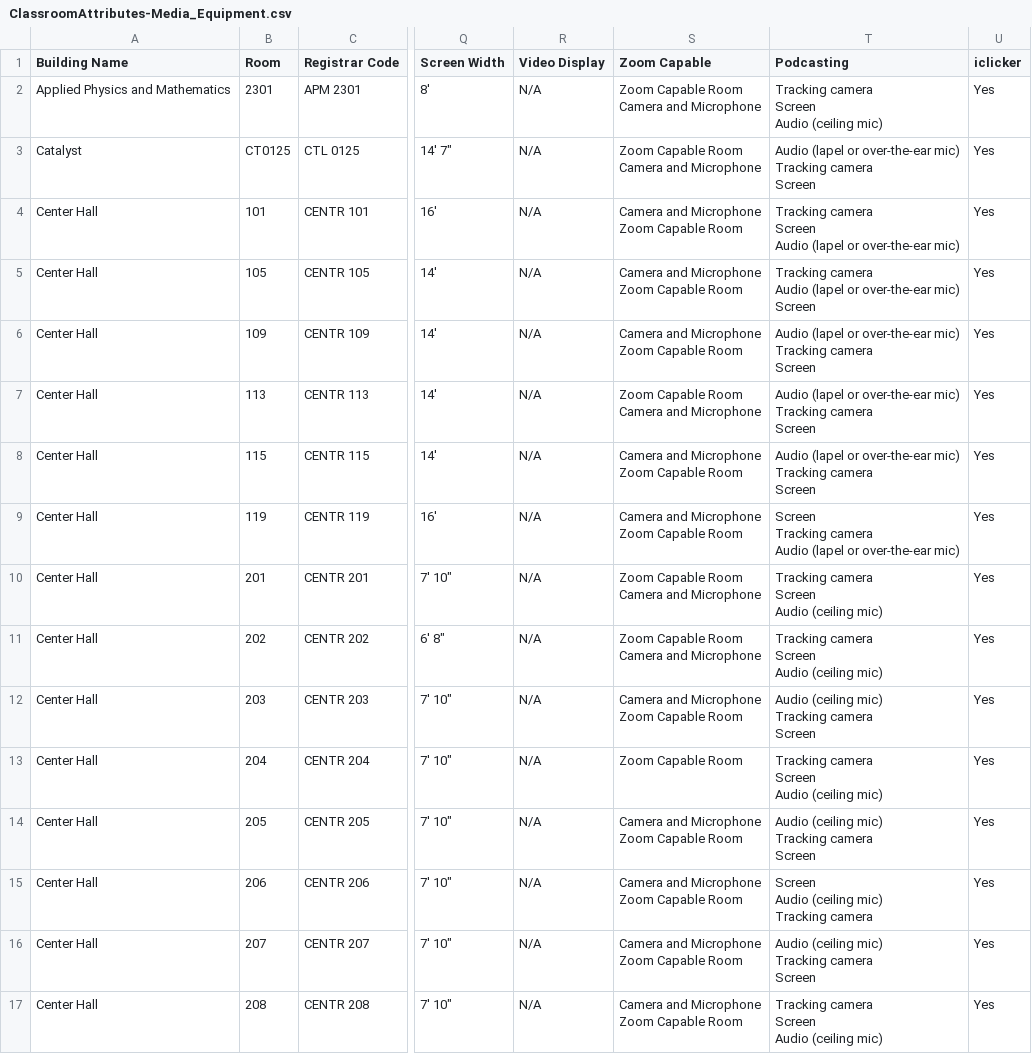
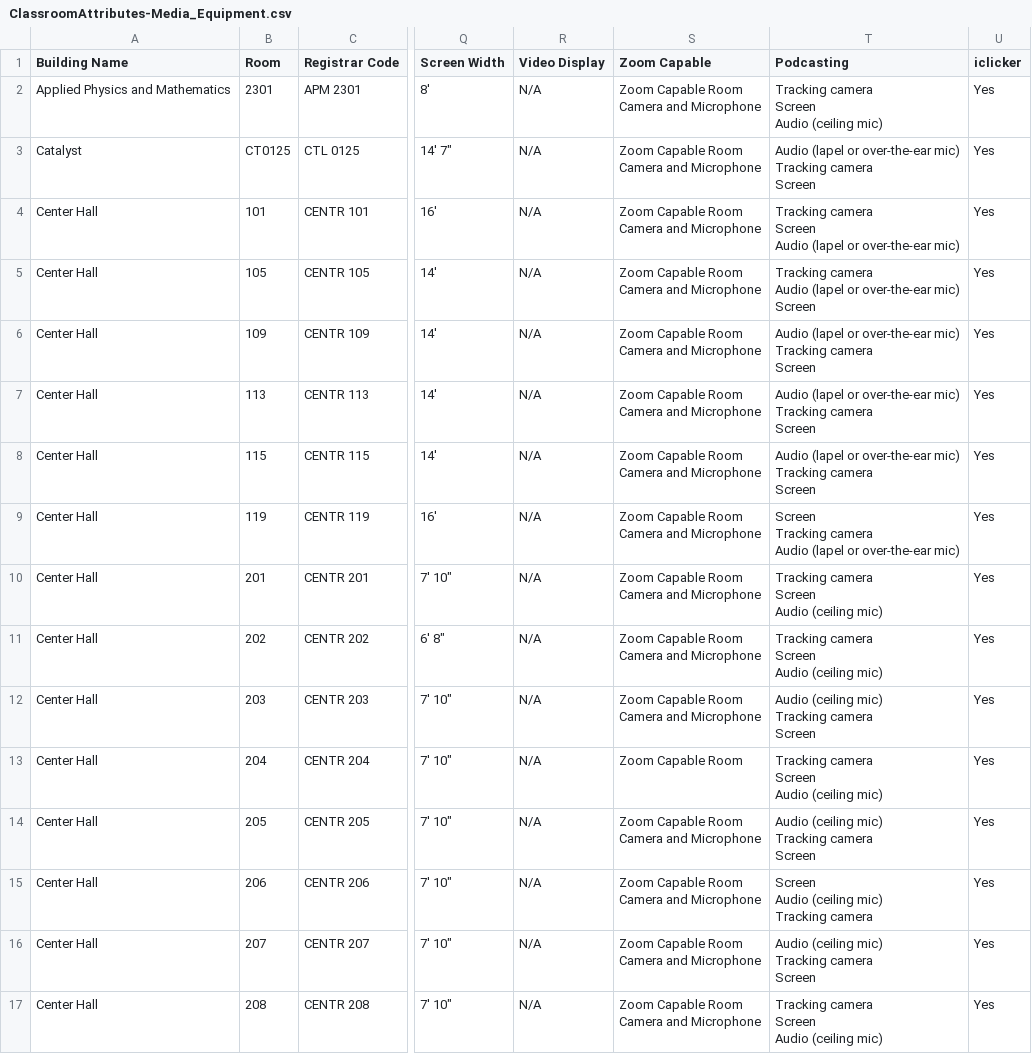
Before and after one commit to ucsd-ets/tritongpt-sitemaps, a CSV file: classroom_details/ClassroomAttributes-Media_Equipment.csv, drawn as a sheet; only a part is shown, gaps mark what is left out; ↵ is a line break in a cell; the diff covers the shown part only; the diff names each change by its address in the sheet, - before the commit and + after, or states it on an @@ line.

```diff
--- a/classroom_details/ClassroomAttributes-Media_Equipment.csv
+++ b/classroom_details/ClassroomAttributes-Media_Equipment.csv
-S4:S6 (Zoom Capable): Camera and Microphone ↵ Zoom Capable Room
+S4:S6 (Zoom Capable): Zoom Capable Room ↵ Camera and Microphone
-S8:S9 (Zoom Capable): Camera and Microphone ↵ Zoom Capable Room
+S8:S9 (Zoom Capable): Zoom Capable Room ↵ Camera and Microphone
-S12 (Zoom Capable): Camera and Microphone ↵ Zoom Capable Room
+S12 (Zoom Capable): Zoom Capable Room ↵ Camera and Microphone
-S14:S17 (Zoom Capable): Camera and Microphone ↵ Zoom Capable Room
+S14:S17 (Zoom Capable): Zoom Capable Room ↵ Camera and Microphone
```
Also changed, not shown: 50 edited cells elsewhere in this file, 7 other files.
